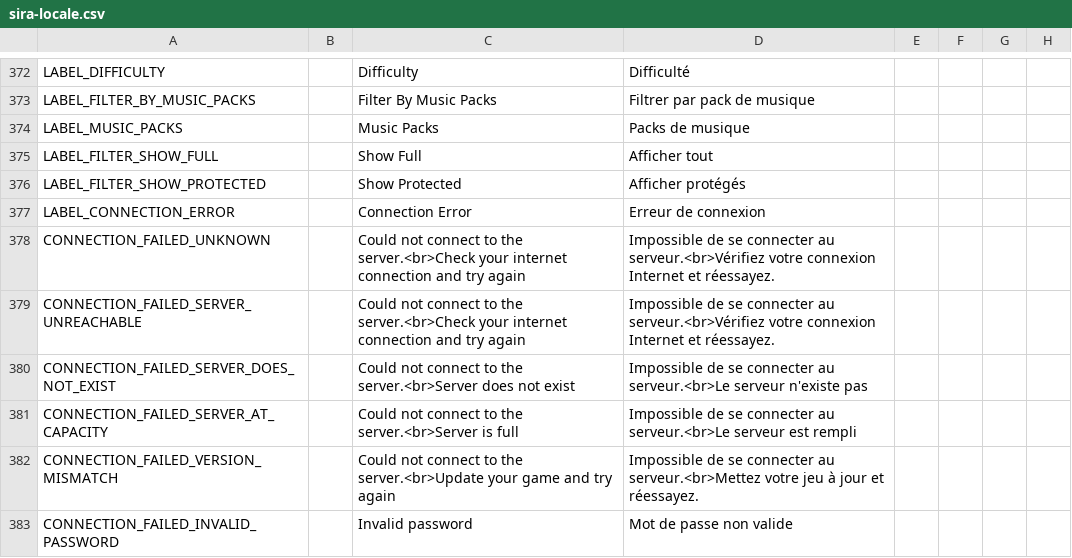
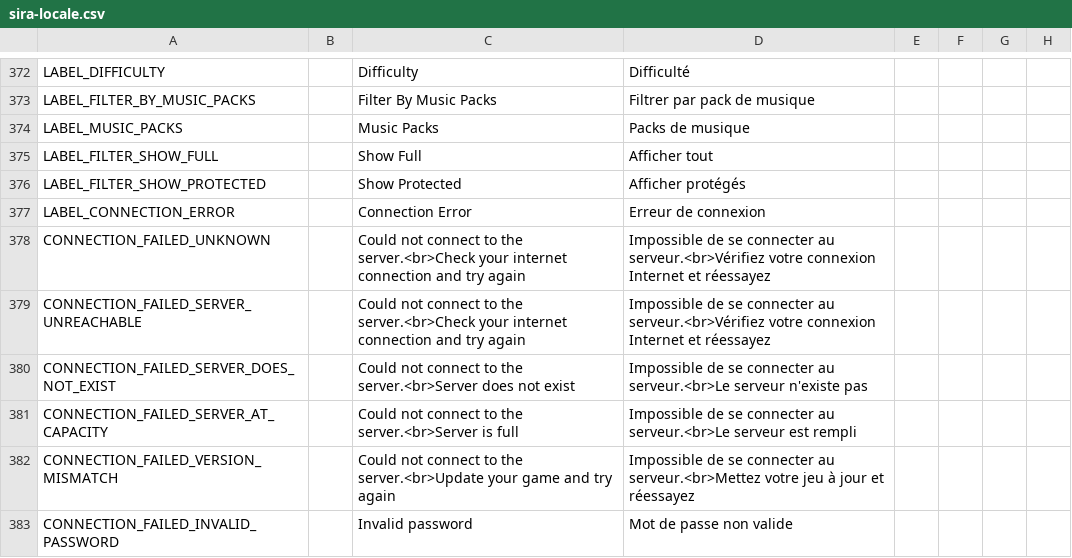
Before and after one commit to Auros/SiraLocalizer, a CSV file: SiraLocalizer/Resources/sira-locale.csv, drawn as a sheet; only a part is shown, gaps mark what is left out; the diff covers the shown part only; the diff names each change by its address in the sheet, - before the commit and + after, or states it on an @@ line.

Commit message:
Update localizations

```diff
--- a/SiraLocalizer/Resources/sira-locale.csv
+++ b/SiraLocalizer/Resources/sira-locale.csv
-D378:D379: …Internet et réessayez.
+D378:D379: …Internet et réessayez
-D382: …jour et réessayez.
+D382: …jour et réessayez
```
Also changed, not shown: 20 edited cells elsewhere in this file.
